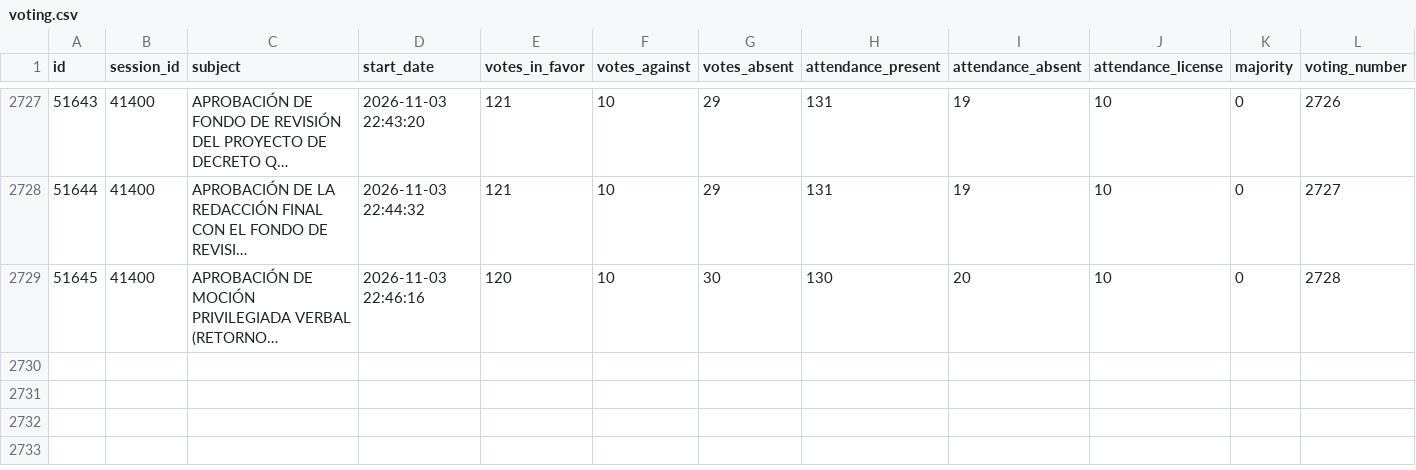
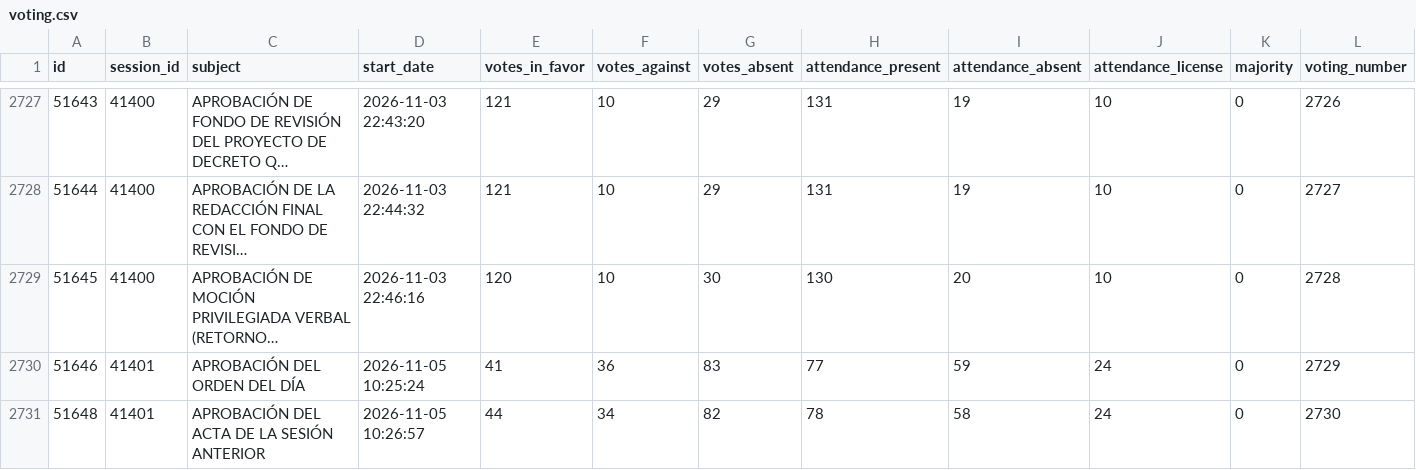
Before and after one commit to guyo14/banana-congresogt-site, a CSV file: data/voting.csv, drawn as a sheet; only a part is shown, gaps mark what is left out; long unchanged cells end in …; rows hold the shown columns only; the diff names each change by its address in the sheet, - before the commit and + after, or states it on an @@ line.

```diff
--- a/data/voting.csv
+++ b/data/voting.csv
+row 2730: 51646 | 41401 | APROBACIÓN DEL ORDEN DEL DÍA | 2026-11-05 10:25:24 | 41 | 36 | 83 | 77 | 59 | 24 | 0 | 2729
+row 2731: 51648 | 41401 | APROBACIÓN DEL ACTA DE LA SESIÓN ANTERIOR | 2026-11-05 10:26:57 | 44 | 34 | 82 | 78 | 58 | 24 | 0 | 2730
```
Also changed, not shown: data/attendance.csv, data/congressman_similarity.csv, 6 other files.
